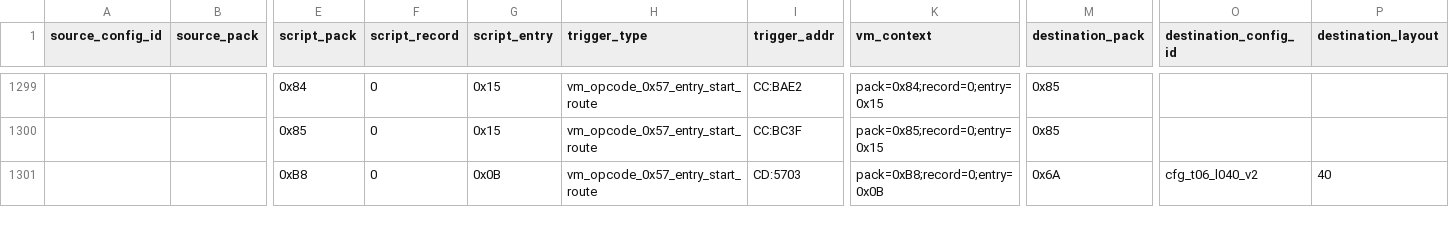
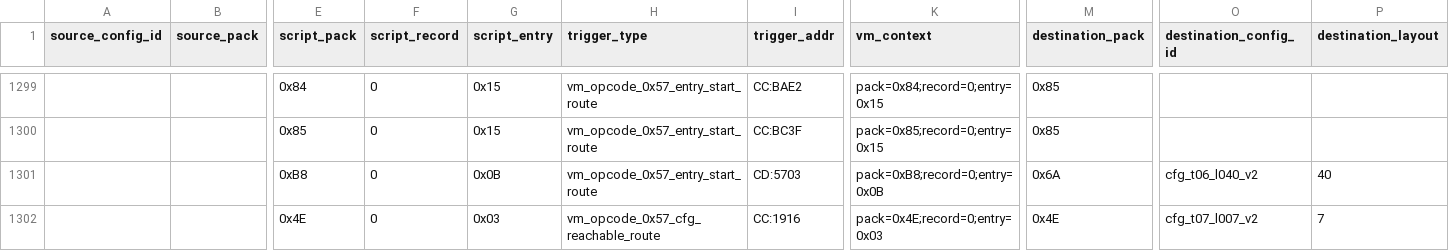
Before and after one commit to zin1985/shinmomo, a CSV file: data/maps/transitions/map_transition_candidates.csv, drawn as a sheet; only a part is shown, gaps mark what is left out; rows hold the shown columns only; the diff covers the shown part only; the diff names each change by its address in the sheet, - before the commit and + after, or states it on an @@ line.

Commit message:
Expand transition CFG grammar

```diff
--- a/data/maps/transitions/map_transition_candidates.csv
+++ b/data/maps/transitions/map_transition_candidates.csv
+row 1302:  |  | 0x4E | 0 | 0x03 | vm_opcode_0x57_cfg_reachable_route | CC:1916 | pack=0x4E;record=0;entry=0x03 | 0x4E | cfg_t07_l007_v2 | 7
```
Also changed, not shown: 3 edited cells elsewhere in this file, 3 other files.
